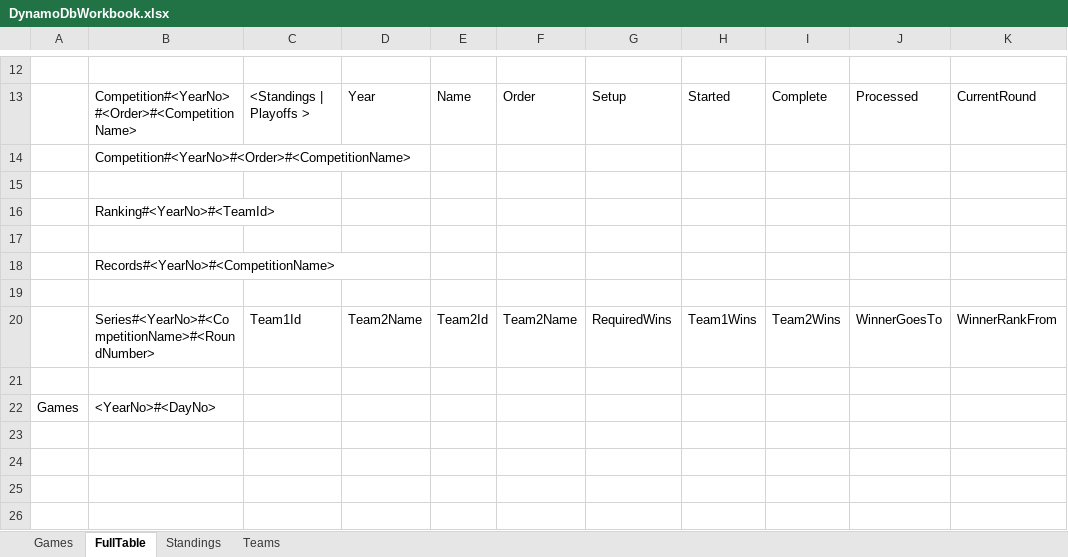
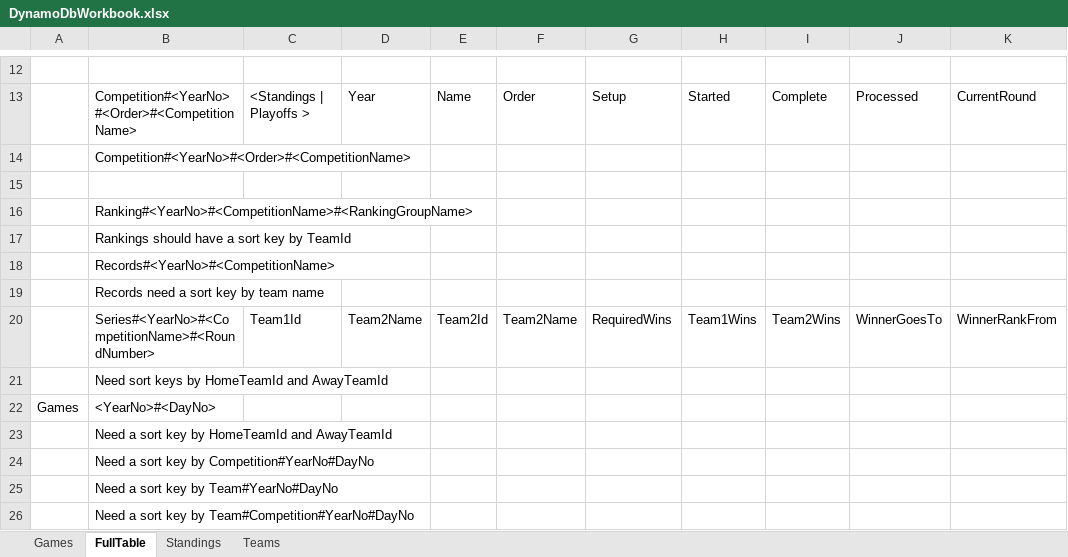
Before and after one commit to jodyunter/JodyCore2, an Excel workbook: DynamoDbWorkbook.xlsx, sheet FullTable, drawn as a sheet; only a part is shown, gaps mark what is left out; values as stored, in another font and other column widths than the file's, no borders; rows hold the shown columns only; the diff names each change by its address in the sheet, - before the commit and + after, or states it on an @@ line.

```diff
--- a/DynamoDbWorkbook.xlsx (sheet FullTable)
+++ b/DynamoDbWorkbook.xlsx (sheet FullTable)
-B16: Ranking#<YearNo>#<TeamId>
+B16: Ranking#<YearNo>#<CompetitionName>#<RankingGroupName>
-B17: (empty)
+B17: Rankings should have a sort key by TeamId
-B19: (empty)
+B19: Records need a sort key by team name
-B21: (empty)
+B21: Need sort keys by HomeTeamId and AwayTeamId
+row 23:  | Need a sort key by HomeTeamId and AwayTeamId
+row 24:  | Need a sort key by Competition#YearNo#DayNo
+row 25:  | Need a sort key by Team#YearNo#DayNo
+row 26:  | Need a sort key by Team#Competition#YearNo#DayNo
```
Also changed, not shown: 11 other files.
